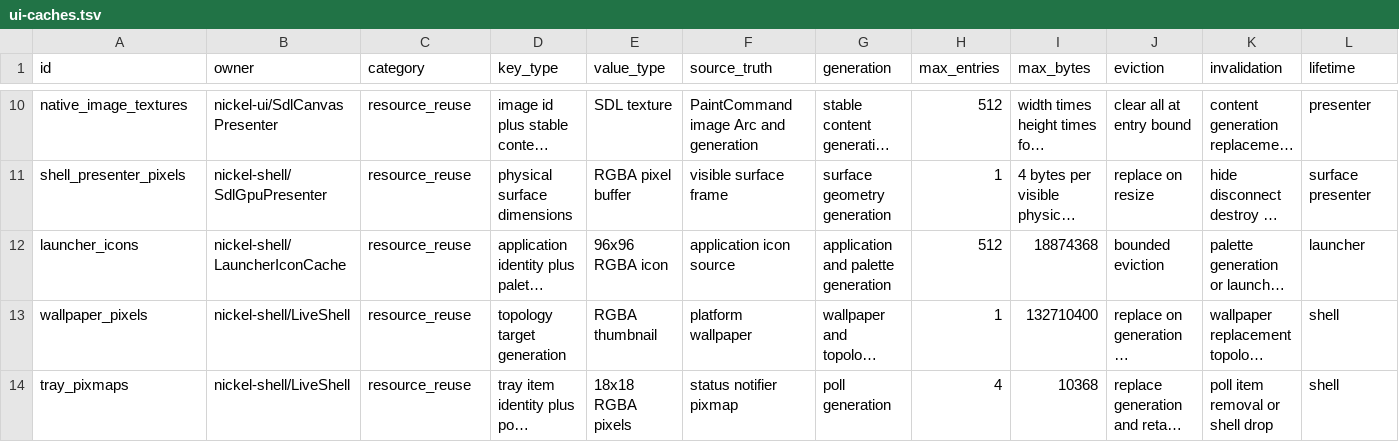
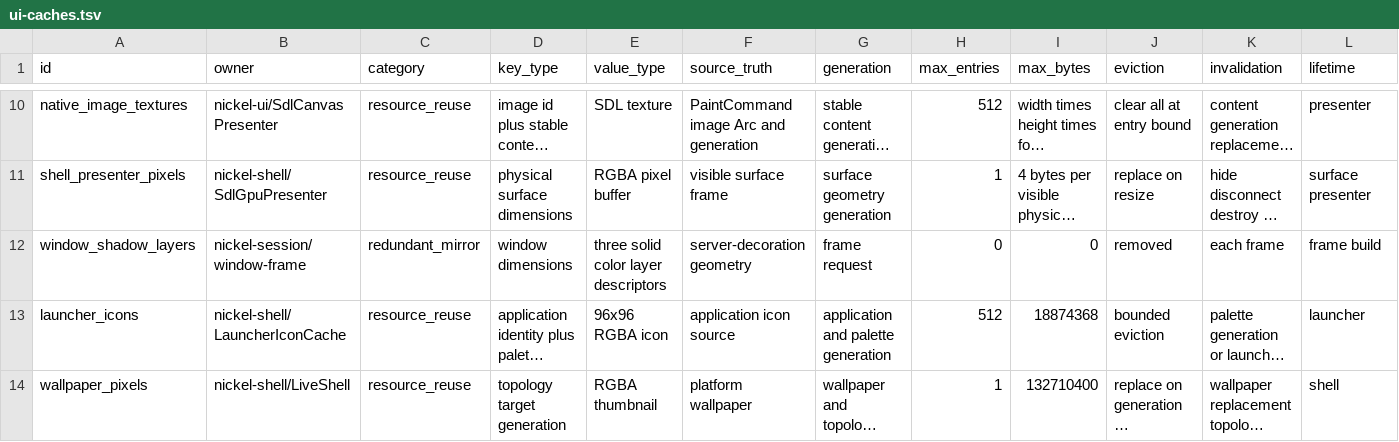
Before and after one commit to shortontech/nickel, a TSV file: assets/ui-caches.tsv, drawn as a sheet; only a part is shown, gaps mark what is left out; the shorter side is filled out with more unchanged rows; long unchanged cells end in …; rows hold the shown columns only; the diff names each change by its address in the sheet, - before the commit and + after, or states it on an @@ line.

Commit message:
Remove redundant window shadow cache

```diff
--- a/assets/ui-caches.tsv
+++ b/assets/ui-caches.tsv
+row 12: window_shadow_layers | nickel-session/window-frame | redundant_mirror | window dimensions | three solid color layer descriptors | server-decoration geometry | frame request | 0 | 0 | removed | each frame | frame build
```
Also changed, not shown: 2 other files.
